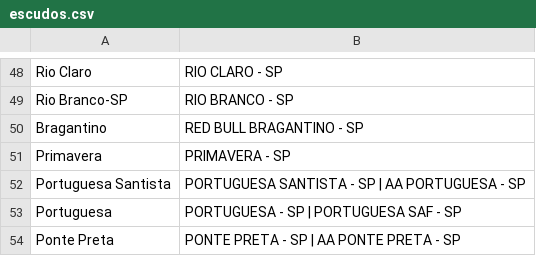
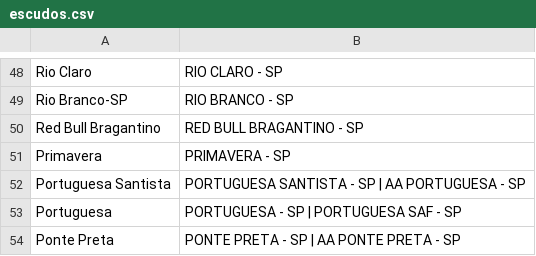
Before and after one commit to henriqver/desafio-futebol-paulista, a CSV file: dados/escudos.csv, drawn as a sheet; only a part is shown, gaps mark what is left out.

```diff
--- a/dados/escudos.csv
+++ b/dados/escudos.csv
@@ -49,3 +49,3 @@ Rio Claro,RIO CLARO - SP
 Rio Branco-SP,RIO BRANCO - SP
-Bragantino,RED BULL BRAGANTINO - SP
+Red Bull Bragantino,RED BULL BRAGANTINO - SP
 Primavera,PRIMAVERA - SP
```
Also changed, not shown: dados/jogadores.csv, dados/quiz.csv.
